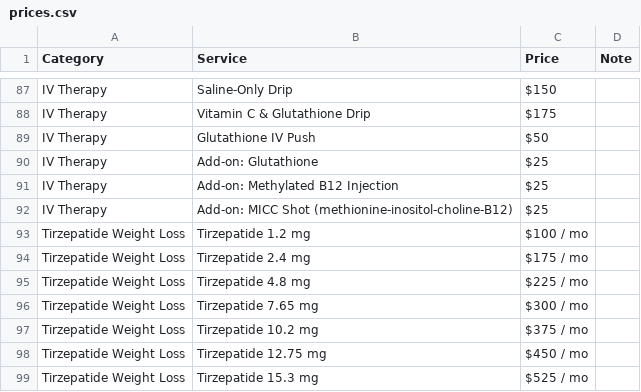
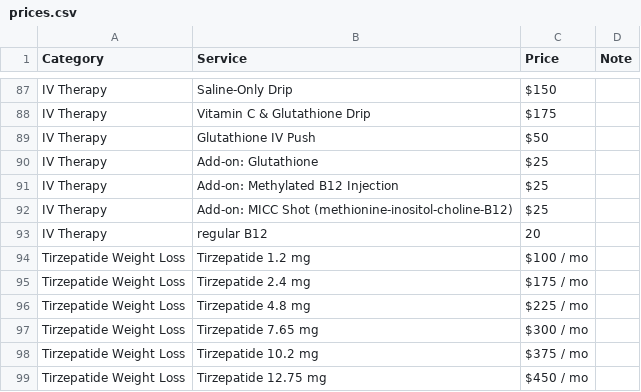
Before and after one commit to actiondirectcare/prices, a CSV file: prices.csv, drawn as a sheet; only a part is shown, gaps mark what is left out; the shorter side is filled out with more unchanged rows; the diff names each change by its address in the sheet, - before the commit and + after, or states it on an @@ line.

Commit message:
Update prices (2026-08-17)

```diff
--- a/prices.csv
+++ b/prices.csv
+row 93: IV Therapy | regular B12 | 20
```
